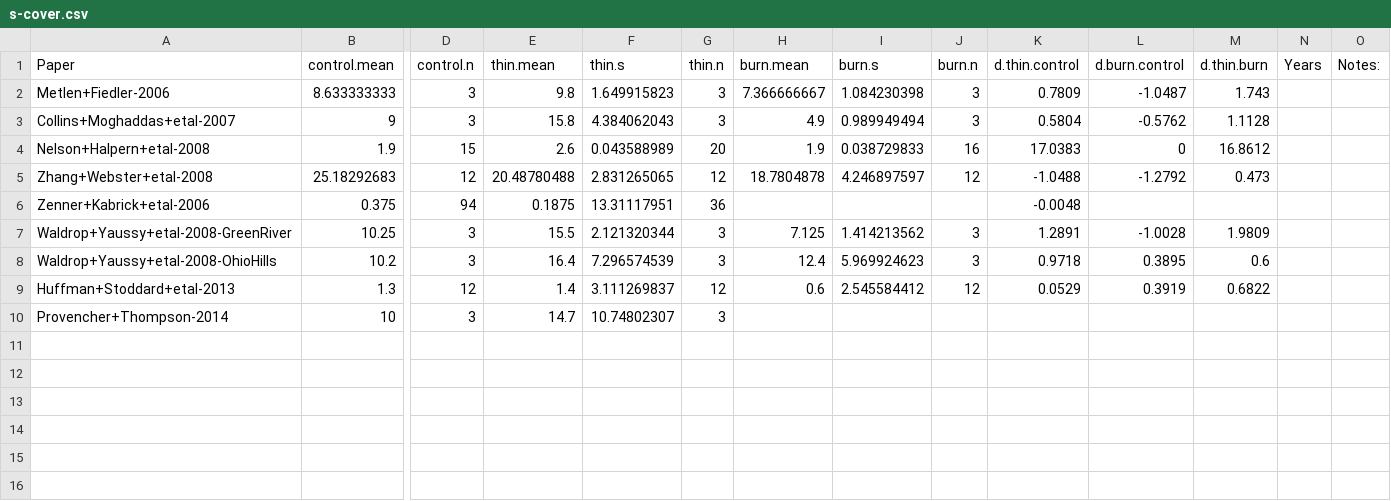
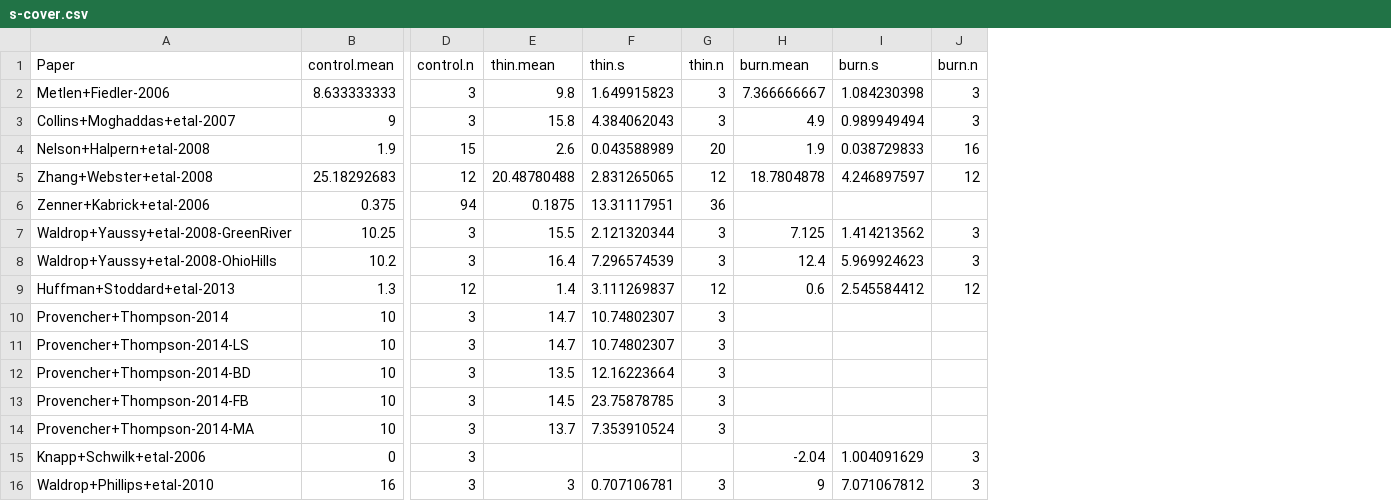
Before and after one commit to schwilklab/understory-ma, a CSV file: data/response-vars/s-cover.csv, drawn as a sheet; only a part is shown, gaps mark what is left out; removed rows and columns are numbered as before the commit, all else as after; rows hold the shown columns only; the diff names each change by its address in the sheet, - before the commit and + after, or states it on an @@ line.

```diff
--- a/data/response-vars/s-cover.csv
+++ b/data/response-vars/s-cover.csv
-column K (d.thin.control), rows 2-9: 0.7809 | 0.5804 | 17.0383 | -1.0488 | -0.0048 | 1.2891 | 0.9718 | 0.0529
-column L (d.burn.control), rows 2-9: -1.0487 | -0.5762 | 0 | -1.2792 |  | -1.0028 | 0.3895 | 0.3919
-column M (d.thin.burn), rows 2-9: 1.743 | 1.1128 | 16.8612 | 0.473 |  | 1.9809 | 0.6 | 0.6822
-column N (Years), empty
-column O (Notes:), empty
+row 11: Provencher+Thompson-2014-LS | 10 | 3 | 14.7 | 10.74802307 | 3
+row 12: Provencher+Thompson-2014-BD | 10 | 3 | 13.5 | 12.16223664 | 3
+row 13: Provencher+Thompson-2014-FB | 10 | 3 | 14.5 | 23.75878785 | 3
+row 14: Provencher+Thompson-2014-MA | 10 | 3 | 13.7 | 7.353910524 | 3
+row 15: Knapp+Schwilk+etal-2006 | 0 | 3 |  |  |  | -2.04 | 1.004091629 | 3
+row 16: Waldrop+Phillips+etal-2010 | 16 | 3 | 3 | 0.707106781 | 3 | 9 | 7.071067812 | 3
```
Also changed, not shown: data/papers.csv, data/response-vars/herb-cover.csv, 6 other files.
